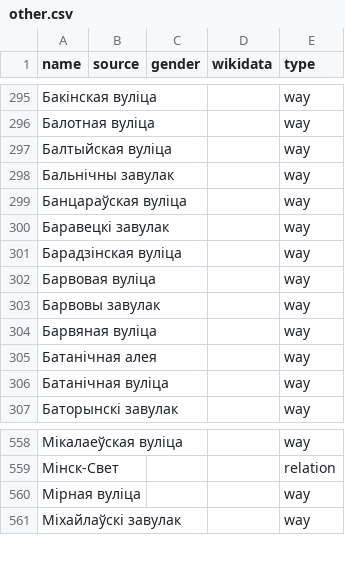
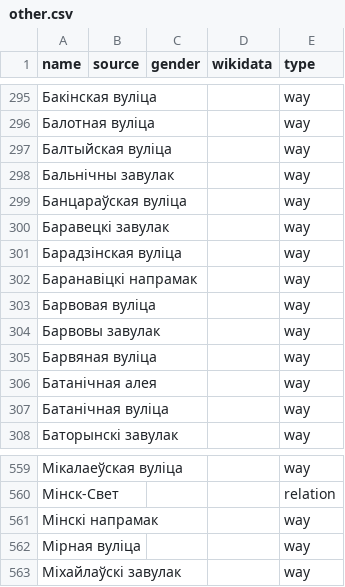
Before and after one commit to EqualStreetNames/equalstreetnames-minsk, a CSV file: data/other.csv, drawn as a sheet; only a part is shown, gaps mark what is left out.

```diff
--- a/data/other.csv
+++ b/data/other.csv
@@ -301,2 +301,3 @@ name,source,gender,wikidata,type
 "Барадзінская вуліца",,,,way
+"Баранавіцкі напрамак",,,,way
 "Барвовая вуліца",,,,way
@@ -559,2 +560,3 @@ name,source,gender,wikidata,type
 Мінск-Свет,,,,relation
+"Мінскі напрамак",,,,way
 "Мірная вуліца",,,,way
```
Also changed, not shown: 3 other files.
